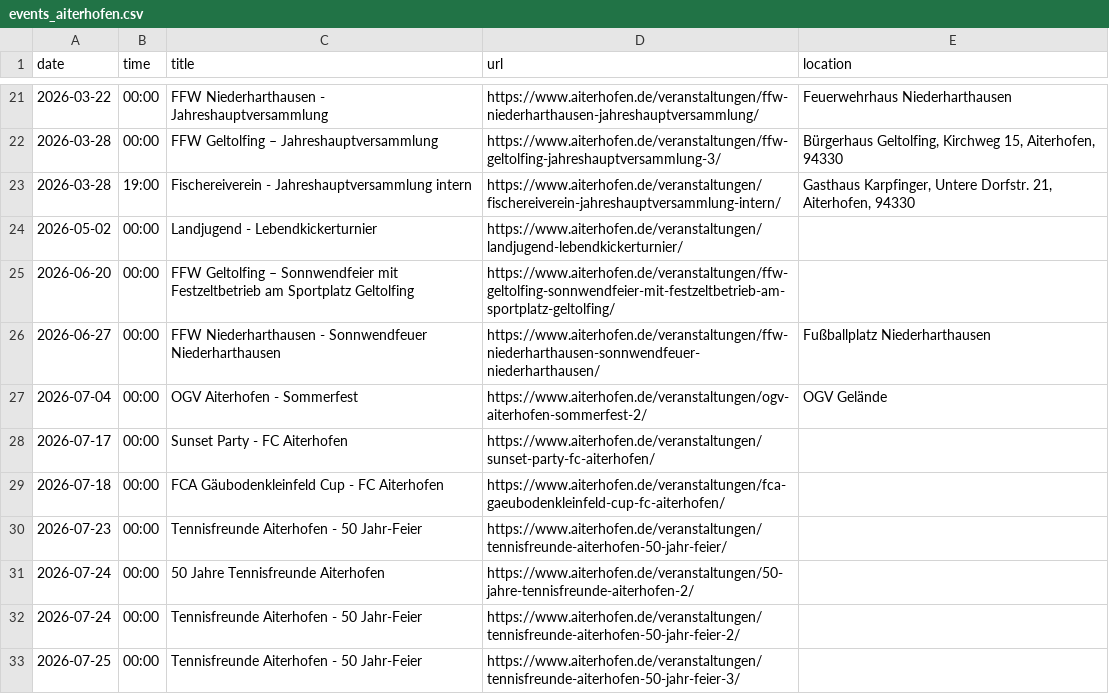
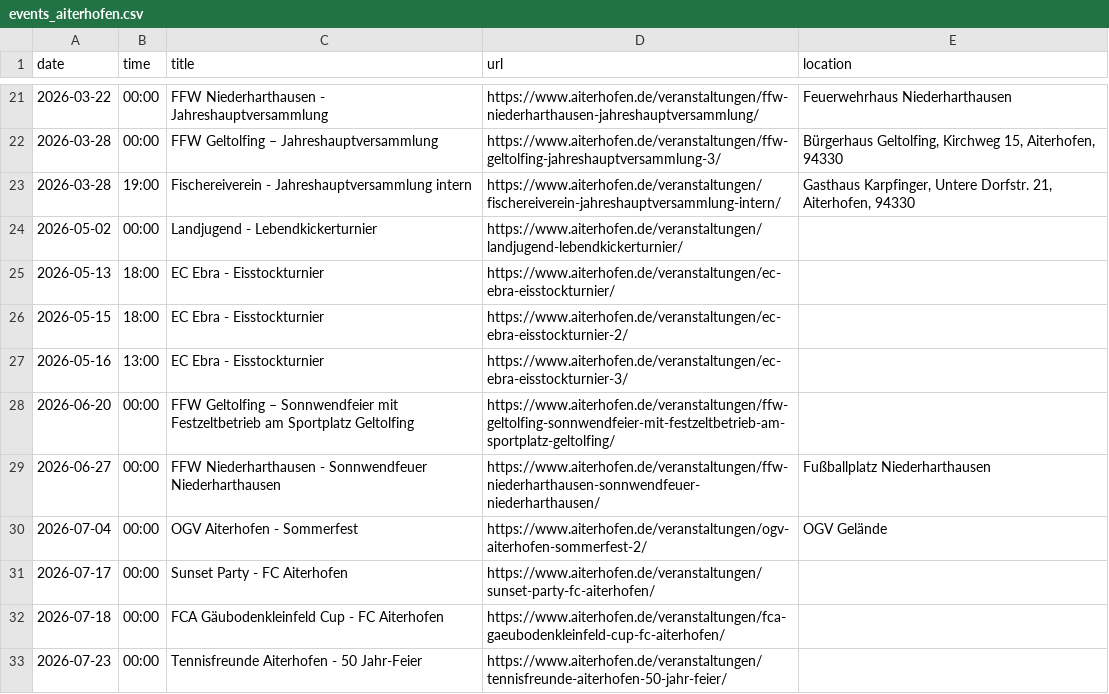
Before and after one commit to Praschinator/event_calander_extracter, a CSV file: events_aiterhofen.csv, drawn as a sheet; only a part is shown, gaps mark what is left out; the shorter side is filled out with more unchanged rows.

```diff
--- a/events_aiterhofen.csv
+++ b/events_aiterhofen.csv
@@ -24,2 +24,5 @@ date,time,title,url,location
 2026-05-02,00:00,Landjugend - Lebendkickerturnier,https://www.aiterhofen.de/veranstaltungen/landjugend-lebendkickerturnier/,
+2026-05-13,18:00,EC Ebra - Eisstockturnier,https://www.aiterhofen.de/veranstaltungen/ec-ebra-eisstockturnier/,
+2026-05-15,18:00,EC Ebra - Eisstockturnier,https://www.aiterhofen.de/veranstaltungen/ec-ebra-eisstockturnier-2/,
+2026-05-16,13:00,EC Ebra - Eisstockturnier,https://www.aiterhofen.de/veranstaltungen/ec-ebra-eisstockturnier-3/,
 2026-06-20,00:00,FFW Geltolfing – Sonnwendfeier mit Festzeltbetrieb am Sportplatz Geltolfing,https://www.aiterhofen.de/veranstaltungen/ffw-geltolfing-sonnwendfeier-mit-festzeltbetrieb-am-sportplatz-geltolfing/,
```
Also changed, not shown: 1 other file.
